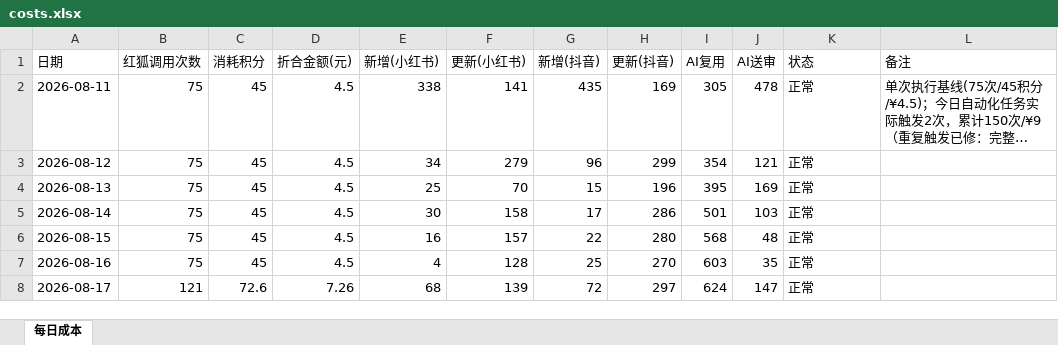
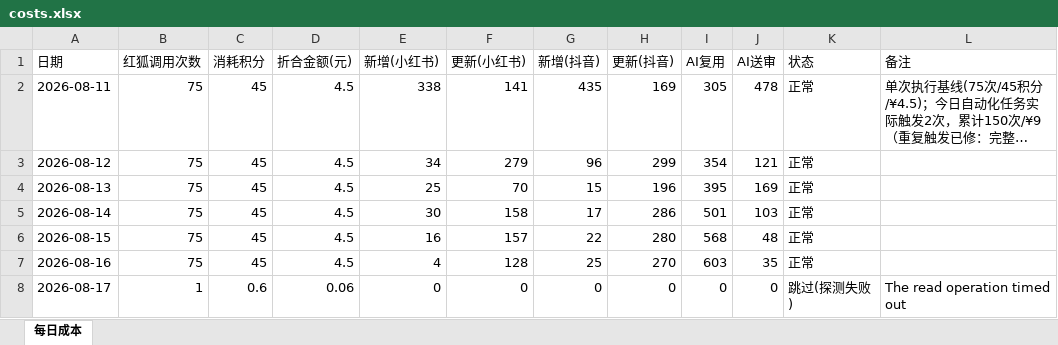
Before and after one commit to nomasterpiecenow/xhs-tracker, an Excel workbook: costs.xlsx, sheet 每日成本, drawn as a sheet; long unchanged cells end in …; values as stored, in another font and other column widths than the file's, no borders; the diff names each change by its address in the sheet, - before the commit and + after, or states it on an @@ line.

```diff
--- a/costs.xlsx (sheet 每日成本)
+++ b/costs.xlsx (sheet 每日成本)
-B8 (红狐调用次数): 121
+B8 (红狐调用次数): 1
-C8 (消耗积分): 72.6
+C8 (消耗积分): 0.6
-D8 (折合金额(元)): 7.26
+D8 (折合金额(元)): 0.06
-E8 (新增(小红书)): 68
+E8 (新增(小红书)): 0
-F8 (更新(小红书)): 139
+F8 (更新(小红书)): 0
-G8 (新增(抖音)): 72
+G8 (新增(抖音)): 0
-H8 (更新(抖音)): 297
+H8 (更新(抖音)): 0
-I8 (AI复用): 624
+I8 (AI复用): 0
-J8 (AI送审): 147
+J8 (AI送审): 0
-K8 (状态): 正常
+K8 (状态): 跳过(探测失败)
-L8 (备注): (empty)
+L8 (备注): The read operation timed out
```
Also changed, not shown: 2 other files.
